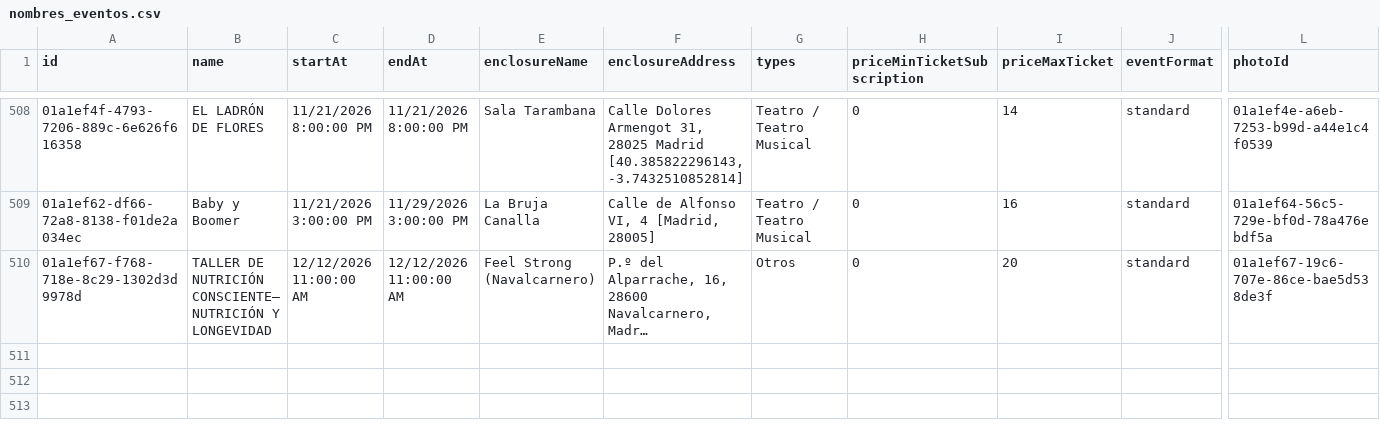
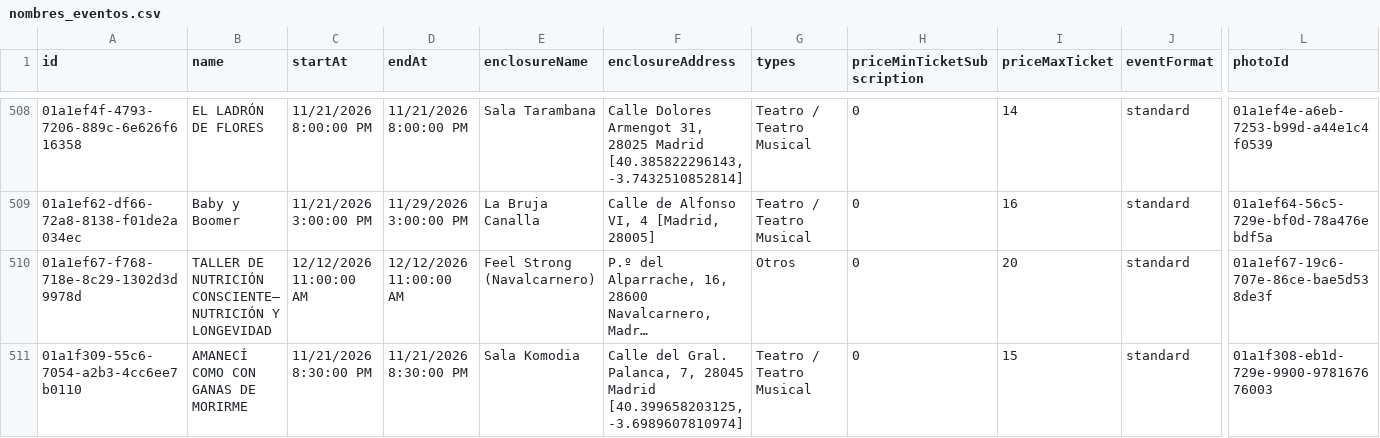
Before and after one commit to valonsot/ScheduleScript, a CSV file: nombres_eventos.csv, drawn as a sheet; only a part is shown, gaps mark what is left out; long unchanged cells end in …; rows hold the shown columns only; the diff names each change by its address in the sheet, - before the commit and + after, or states it on an @@ line.

```diff
--- a/nombres_eventos.csv
+++ b/nombres_eventos.csv
+row 511: 01a1f309-55c6-7054-a2b3-4cc6ee7b0110 | AMANECÍ COMO CON GANAS DE MORIRME | 11/21/2026 8:30:00 PM | 11/21/2026 8:30:00 PM | Sala Komodia | Calle del Gral. Palanca, 7, 28045 Madrid [40.399658203125, -3.6989607810974] | Teatro / Teatro Musical | 0 | 15 | standard | 01a1f308-eb1d-729e-9900-978167676003
```
